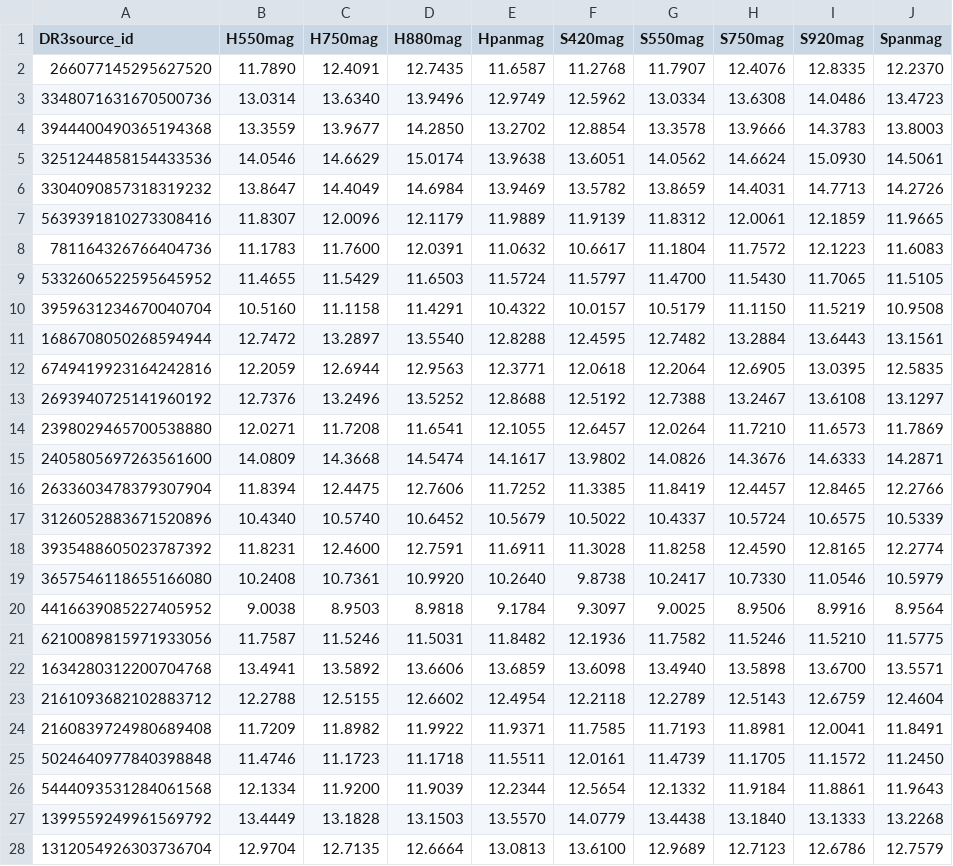
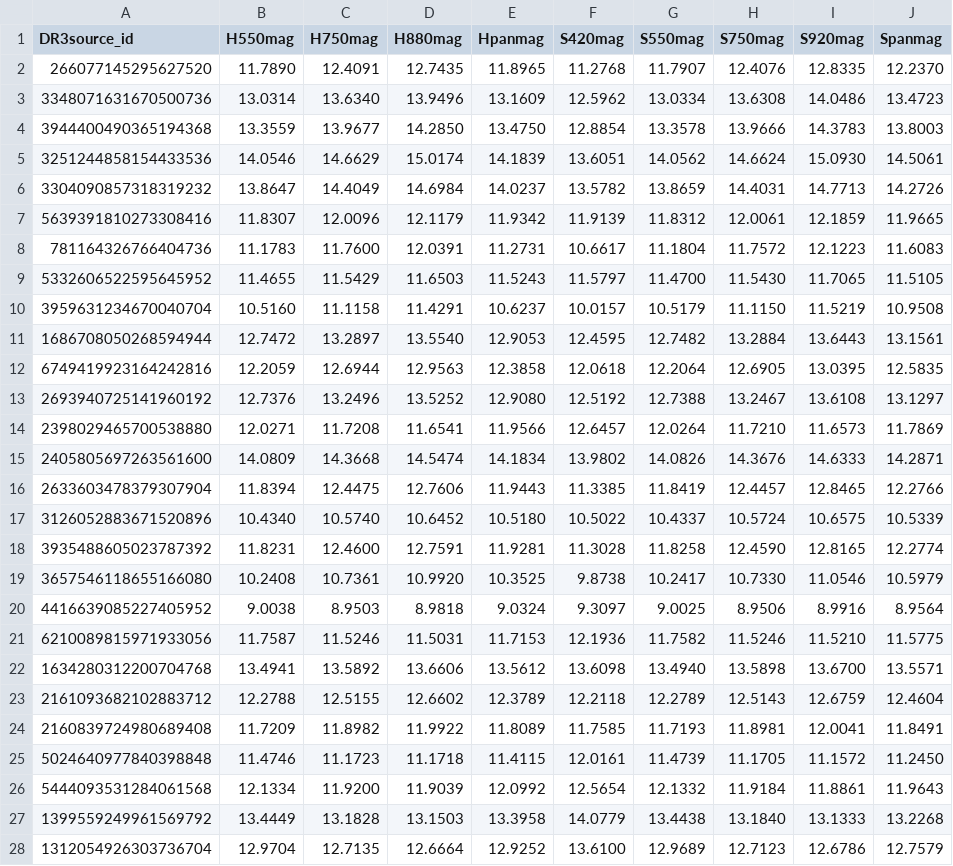
Before and after one commit to lamortadella/BEPI-COLOMBO_newflt, a CSV file: synth_SPSS3.4v2.csv, drawn as a sheet; only a part is shown; the diff covers the shown part only; the diff names each change by its address in the sheet, - before the commit and + after, or states it on an @@ line.

```diff
--- a/synth_SPSS3.4v2.csv
+++ b/synth_SPSS3.4v2.csv
-E2 (Hpanmag): 11.6587
+E2 (Hpanmag): 11.8965
-E3 (Hpanmag): 12.9749
+E3 (Hpanmag): 13.1609
-E4 (Hpanmag): 13.2702
+E4 (Hpanmag): 13.4750
-E5 (Hpanmag): 13.9638
+E5 (Hpanmag): 14.1839
-E6 (Hpanmag): 13.9469
+E6 (Hpanmag): 14.0237
-E7 (Hpanmag): 11.9889
+E7 (Hpanmag): 11.9342
-E8 (Hpanmag): 11.0632
+E8 (Hpanmag): 11.2731
-E9 (Hpanmag): 11.5724
+E9 (Hpanmag): 11.5243
-E10 (Hpanmag): 10.4322
+E10 (Hpanmag): 10.6237
-E11 (Hpanmag): 12.8288
+E11 (Hpanmag): 12.9053
-E12 (Hpanmag): 12.3771
+E12 (Hpanmag): 12.3858
-E13 (Hpanmag): 12.8688
+E13 (Hpanmag): 12.9080
-E14 (Hpanmag): 12.1055
+E14 (Hpanmag): 11.9566
-E15 (Hpanmag): 14.1617
+E15 (Hpanmag): 14.1834
-E16 (Hpanmag): 11.7252
+E16 (Hpanmag): 11.9443
-E17 (Hpanmag): 10.5679
+E17 (Hpanmag): 10.5180
-E18 (Hpanmag): 11.6911
+E18 (Hpanmag): 11.9281
-E19 (Hpanmag): 10.2640
+E19 (Hpanmag): 10.3525
-E20 (Hpanmag): 9.1784
+E20 (Hpanmag): 9.0324
-E21 (Hpanmag): 11.8482
+E21 (Hpanmag): 11.7153
-E22 (Hpanmag): 13.6859
+E22 (Hpanmag): 13.5612
-E23 (Hpanmag): 12.4954
+E23 (Hpanmag): 12.3789
-E24 (Hpanmag): 11.9371
+E24 (Hpanmag): 11.8089
-E25 (Hpanmag): 11.5511
+E25 (Hpanmag): 11.4115
-E26 (Hpanmag): 12.2344
+E26 (Hpanmag): 12.0992
-E27 (Hpanmag): 13.5570
+E27 (Hpanmag): 13.3958
-E28 (Hpanmag): 13.0813
+E28 (Hpanmag): 12.9252
```
Also changed, not shown: 106 edited cells elsewhere in this file, synth_CALSPEC.csv, synth_CALSPEC_BPRP.csv, 6 other files.
